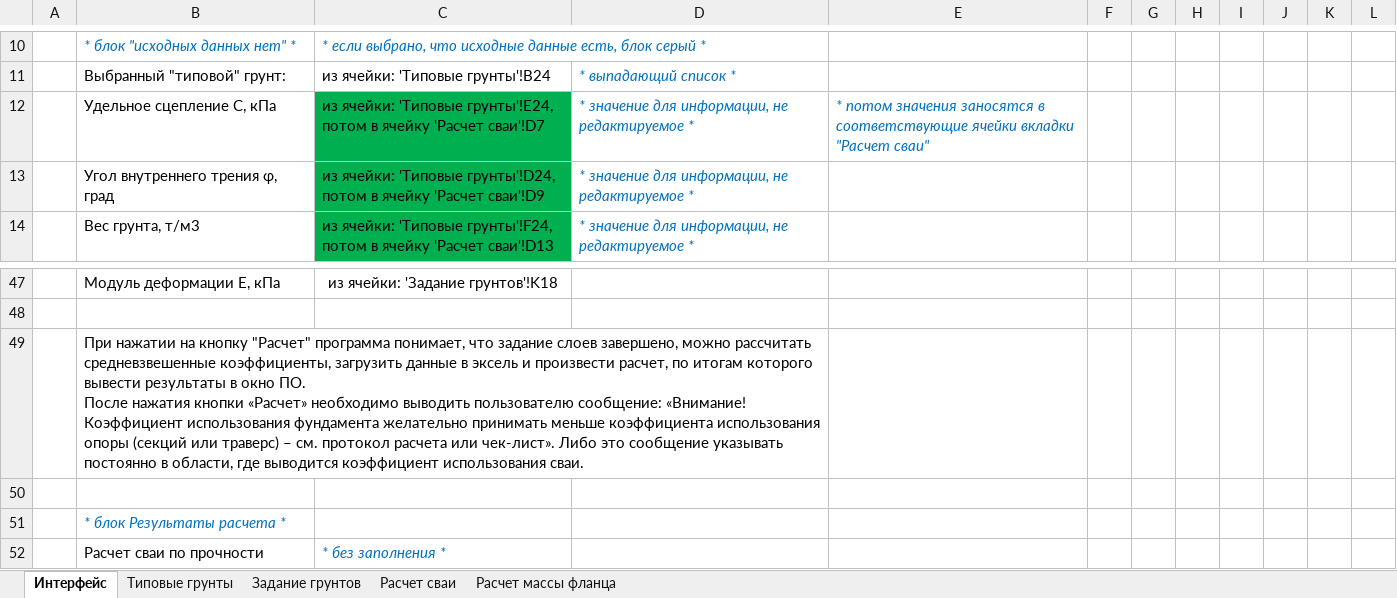
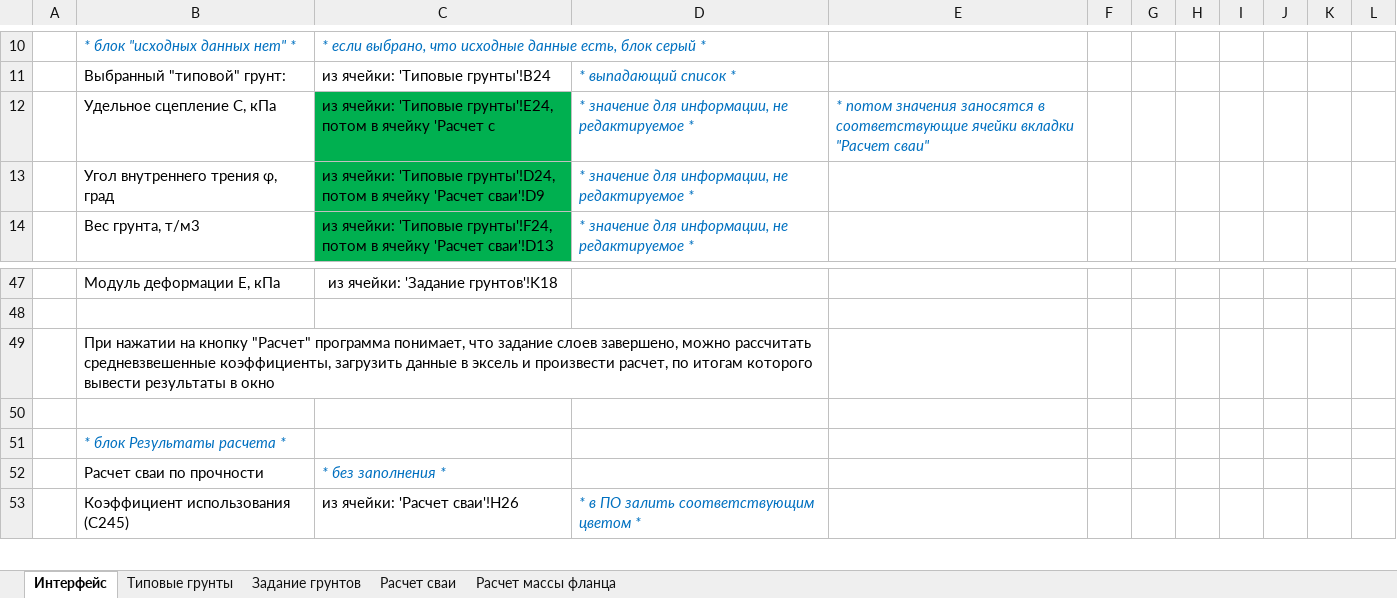
Before and after one commit to ArtemUshakov256/amast_ta, an Excel workbook: core/static/Фундамент/Расчет_сваи.xlsx, sheet Интерфейс, drawn as a sheet; only a part is shown, gaps mark what is left out; the shorter side is filled out with more unchanged rows; values as stored, in another font and other column widths than the file's, no borders; ↵ is a line break in a cell; the diff names each change by its address in the sheet, - before the commit and + after, or states it on an @@ line.

```diff
--- a/core/static/Фундамент/Расчет_сваи.xlsx (sheet Интерфейс)
+++ b/core/static/Фундамент/Расчет_сваи.xlsx (sheet Интерфейс)
-C12: …ячейку 'Расчет сваи'!D7
+C12: …ячейку 'Расчет с
-B49: …в окно ПО. ↵ После нажатия кнопки «Расчет» необходимо выводить пользователю сообщение: «Внимание! Коэффициент использования фундамента желательно принимать меньше коэффициента использования опоры (секций или траверс) – см. протокол расчета или чек-лист». Либо это сообщение указывать постоянно в области, где выводится коэффициент использования сваи.
+B49: …в окно
```
Also changed, not shown: sheet Расчет сваи, sheet Задание грунтов, sheet Расчет массы фланца, sheet Типовые грунты, formulas that keep their value, 9 other files.
